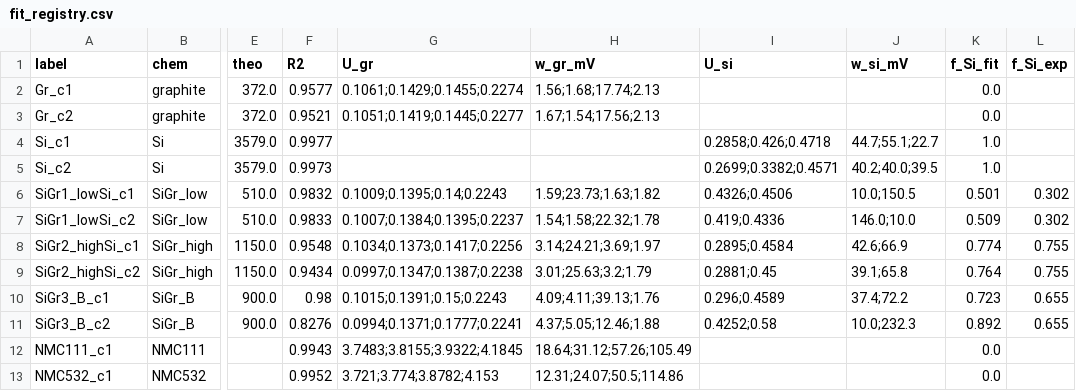
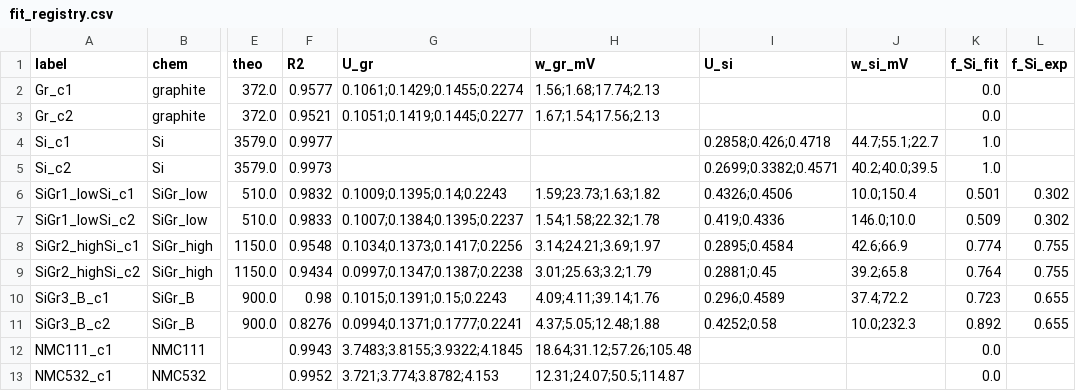
Before and after one commit to lksz1412/Project_Anode_Fit, a CSV file: Claude/results/comp_v24/fit_registry.csv, drawn as a sheet; only a part is shown, gaps mark what is left out; the diff names each change by its address in the sheet, - before the commit and + after, or states it on an @@ line.

```diff
--- a/Claude/results/comp_v24/fit_registry.csv
+++ b/Claude/results/comp_v24/fit_registry.csv
-J6 (w_si_mV): 10.0;150.5
+J6 (w_si_mV): 10.0;150.4
-J9 (w_si_mV): 39.1;65.8
+J9 (w_si_mV): 39.2;65.8
-H10 (w_gr_mV): 4.09;4.11;39.13;1.76
+H10 (w_gr_mV): 4.09;4.11;39.14;1.76
-H11 (w_gr_mV): 4.37;5.05;12.46;1.88
+H11 (w_gr_mV): 4.37;5.05;12.48;1.88
-H12 (w_gr_mV): 18.64;31.12;57.26;105.49
+H12 (w_gr_mV): 18.64;31.12;57.26;105.48
-H13 (w_gr_mV): 12.31;24.07;50.5;114.86
+H13 (w_gr_mV): 12.31;24.07;50.5;114.87
```
Also changed, not shown: 10 other files.
